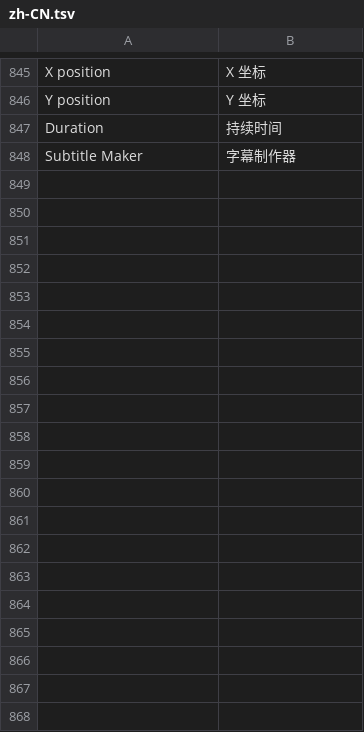
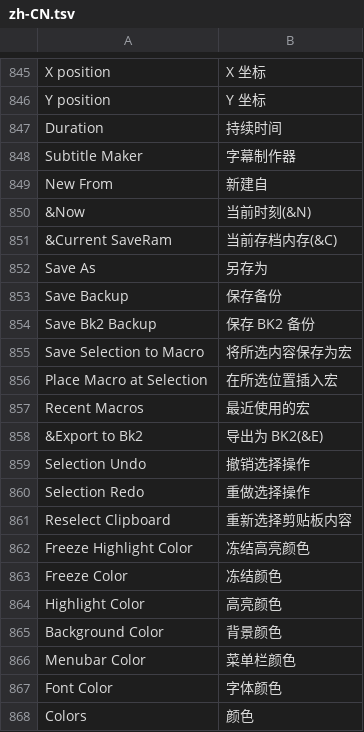
Before and after one commit to TASEmulators/BizHawk, a TSV file: src/BizHawk.Client.EmuHawk/Localization/zh-CN.tsv, drawn as a sheet; only a part is shown, gaps mark what is left out; the diff covers the shown part only.

```diff
--- a/src/BizHawk.Client.EmuHawk/Localization/zh-CN.tsv
+++ b/src/BizHawk.Client.EmuHawk/Localization/zh-CN.tsv
@@ -848 +848,21 @@ Duration	持续时间
 Subtitle Maker	字幕制作器
+New From	新建自
+&Now	当前时刻(&N)
+&Current SaveRam	当前存档内存(&C)
+Save As	另存为
+Save Backup	保存备份
+Save Bk2 Backup	保存 BK2 备份
+Save Selection to Macro	将所选内容保存为宏
+Place Macro at Selection	在所选位置插入宏
+Recent Macros	最近使用的宏
+&Export to Bk2	导出为 BK2(&E)
+Selection Undo	撤销选择操作
+Selection Redo	重做选择操作
+Reselect Clipboard	重新选择剪贴板内容
+Freeze Highlight Color	冻结高亮颜色
+Freeze Color	冻结颜色
+Highlight Color	高亮颜色
+Background Color	背景颜色
+Menubar Color	菜单栏颜色
+Font Color	字体颜色
+Colors	颜色
```
Also changed, not shown: 14 added rows elsewhere in this file.
